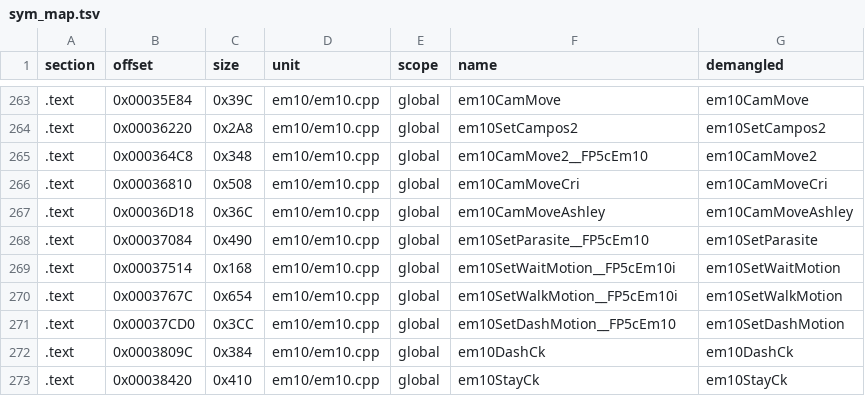
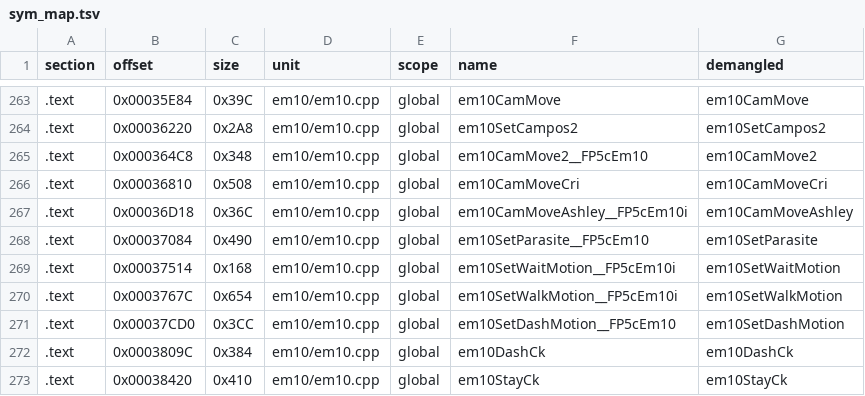
Before and after one commit to Penguinjanator/re4, a TSV file: config/G4BE08/modules/em10/sym_map.tsv, drawn as a sheet; only a part is shown, gaps mark what is left out.

```diff
--- a/config/G4BE08/modules/em10/sym_map.tsv
+++ b/config/G4BE08/modules/em10/sym_map.tsv
@@ -266,3 +266,3 @@ section	offset	size	unit	scope	name	demangled
 .text	0x00036810	0x508	em10/em10.cpp	global	em10CamMoveCri	em10CamMoveCri
-.text	0x00036D18	0x36C	em10/em10.cpp	global	em10CamMoveAshley	em10CamMoveAshley
+.text	0x00036D18	0x36C	em10/em10.cpp	global	em10CamMoveAshley__FP5cEm10i	em10CamMoveAshley
 .text	0x00037084	0x490	em10/em10.cpp	global	em10SetParasite__FP5cEm10	em10SetParasite
```
Also changed, not shown: config/G4BE08/modules/st1_3/sym_map.tsv, config/G4BE08/sym_map.tsv, 14 other files.
